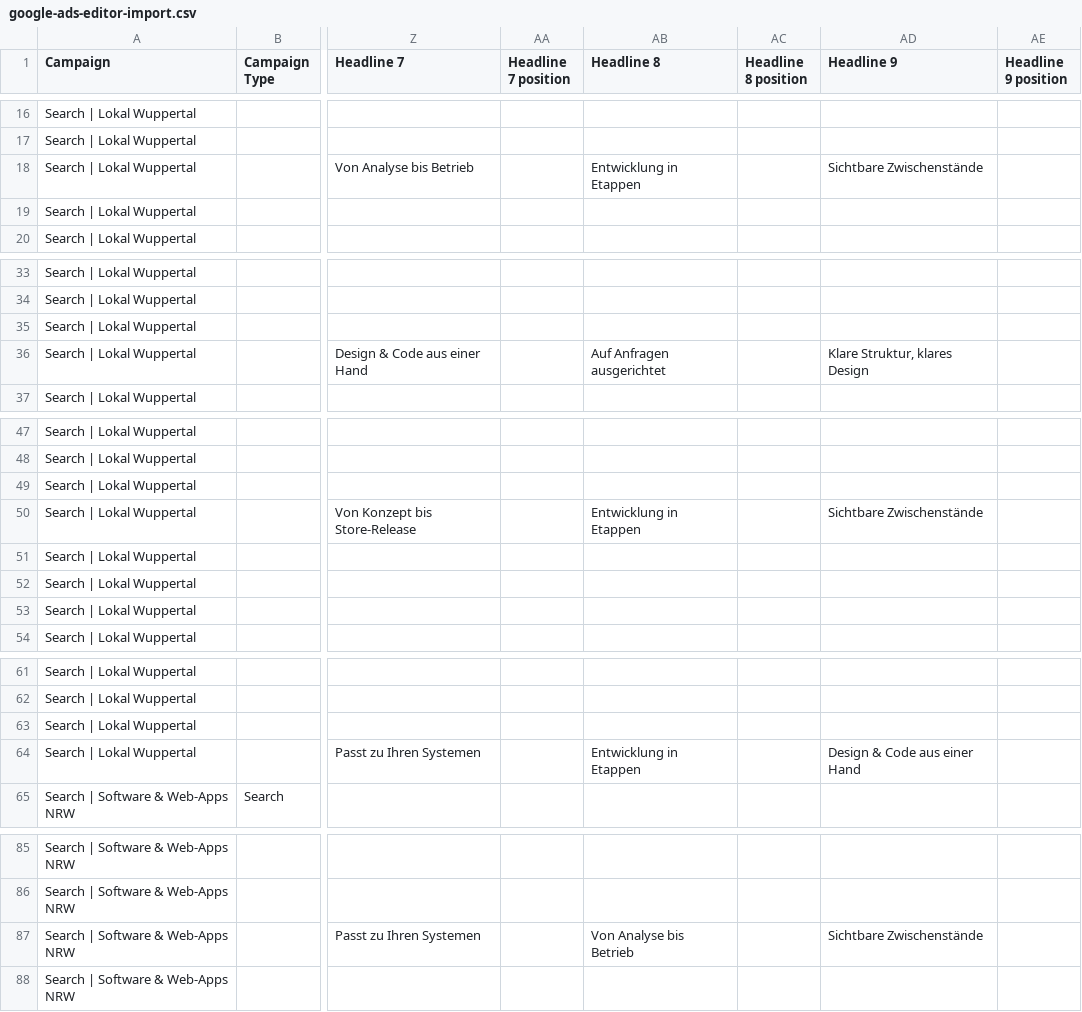
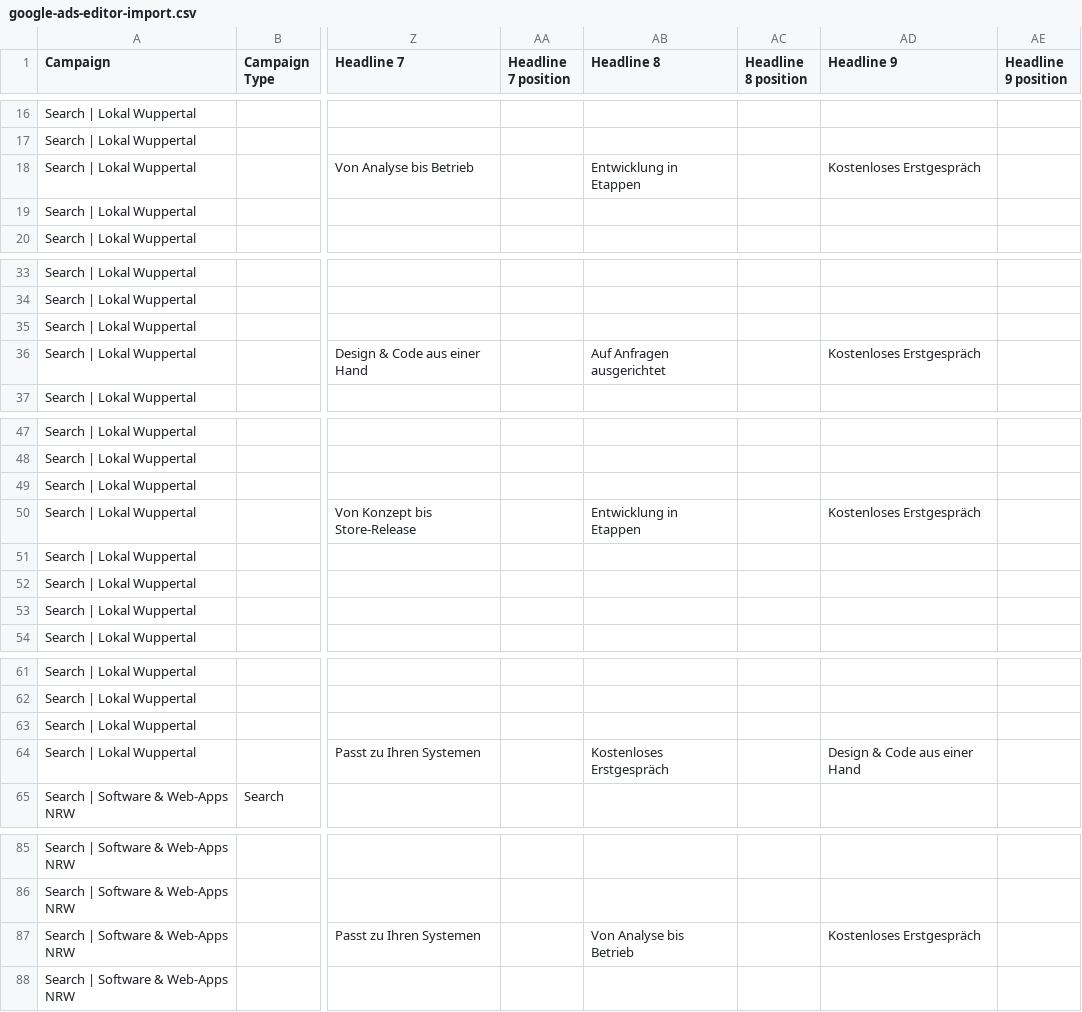
Before and after one commit to DevBerkcan/project, a CSV file: docs/marketing/google-ads/google-ads-editor-import.csv, drawn as a sheet; only a part is shown, gaps mark what is left out; the diff covers the shown part only; the diff names each change by its address in the sheet, - before the commit and + after, or states it on an @@ line.

```diff
--- a/docs/marketing/google-ads/google-ads-editor-import.csv
+++ b/docs/marketing/google-ads/google-ads-editor-import.csv
-AD18 (Headline 9): Sichtbare Zwischenstände
+AD18 (Headline 9): Kostenloses Erstgespräch
-AD36 (Headline 9): Klare Struktur, klares Design
+AD36 (Headline 9): Kostenloses Erstgespräch
-AD50 (Headline 9): Sichtbare Zwischenstände
+AD50 (Headline 9): Kostenloses Erstgespräch
-AB64 (Headline 8): Entwicklung in Etappen
+AB64 (Headline 8): Kostenloses Erstgespräch
-AD87 (Headline 9): Sichtbare Zwischenstände
+AD87 (Headline 9): Kostenloses Erstgespräch
```
Also changed, not shown: 9 edited cells elsewhere in this file, 19 other files.
